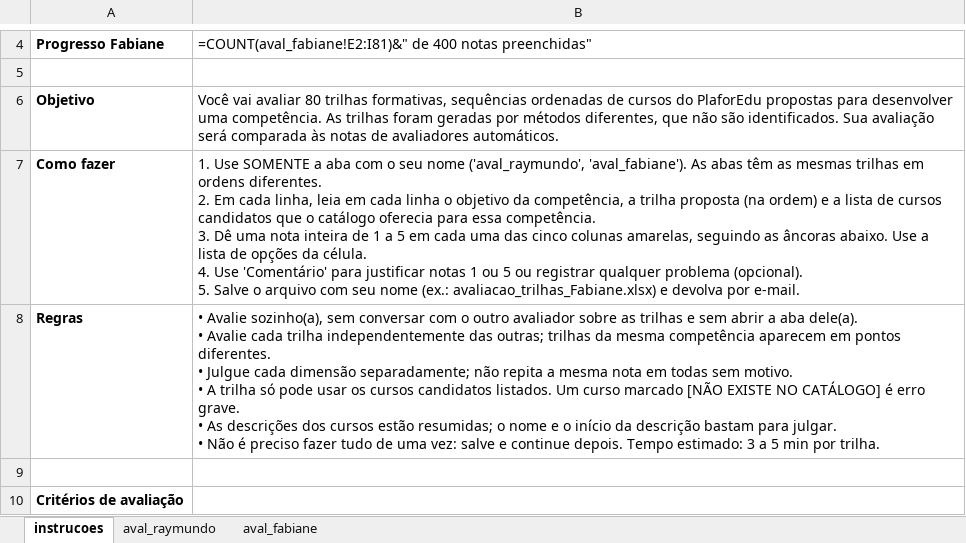
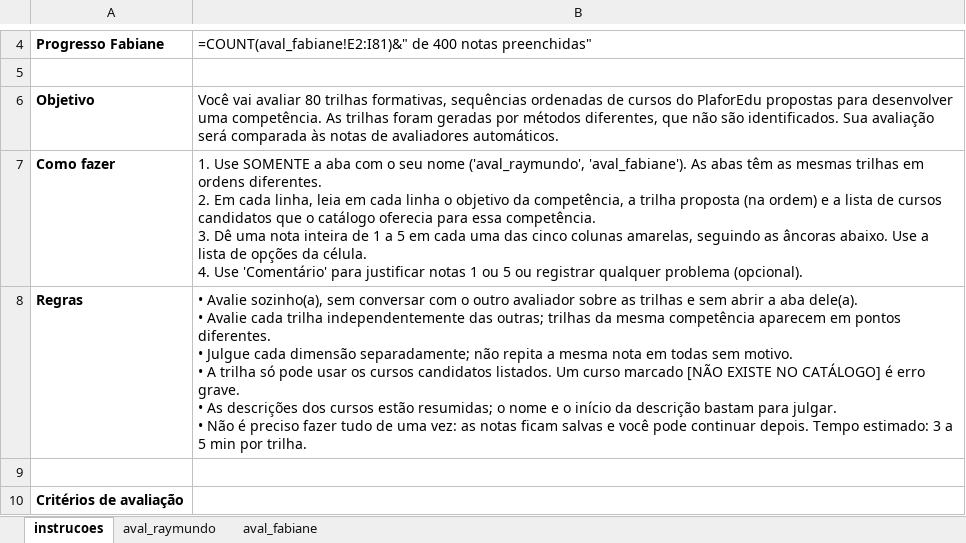
Before and after one commit to silvaan/plafor-learning-paths, an Excel workbook: results/human_eval/avaliacao_trilhas.xlsx, sheet instrucoes, drawn as a sheet; only a part is shown, gaps mark what is left out; values as stored, in another font and other column widths than the file's, no borders; formulas without a stored value are shown as written; ↵ is a line break in a cell; the diff names each change by its address in the sheet, - before the commit and + after, or states it on an @@ line.

Commit message:
Human-eval workbook: drop e-mail return instruction (shared via Google Sheets)

```diff
--- a/results/human_eval/avaliacao_trilhas.xlsx (sheet instrucoes)
+++ b/results/human_eval/avaliacao_trilhas.xlsx (sheet instrucoes)
-B7: …problema (opcional). ↵ 5. Salve o arquivo com seu nome (ex.: avaliacao_trilhas_Fabiane.xlsx) e devolva por e-mail.
+B7: …problema (opcional).
-B8: …uma vez: salve e continue depois. Tempo…
+B8: …uma vez: as notas ficam salvas e você pode continuar depois. Tempo…
```
Also changed, not shown: 1 other file.
